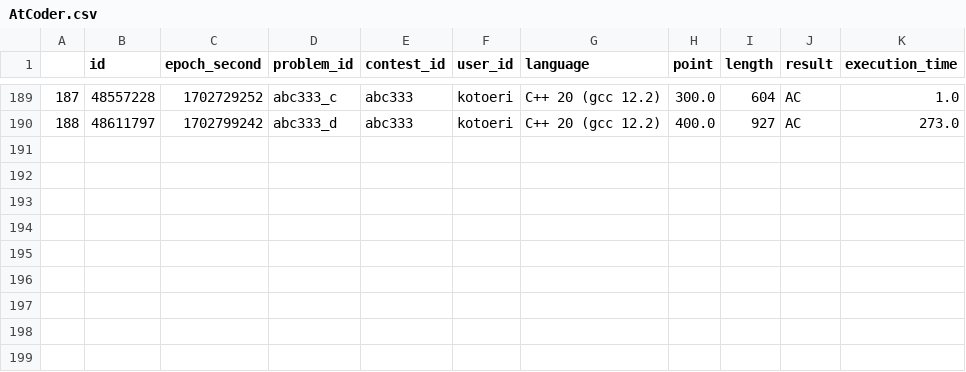
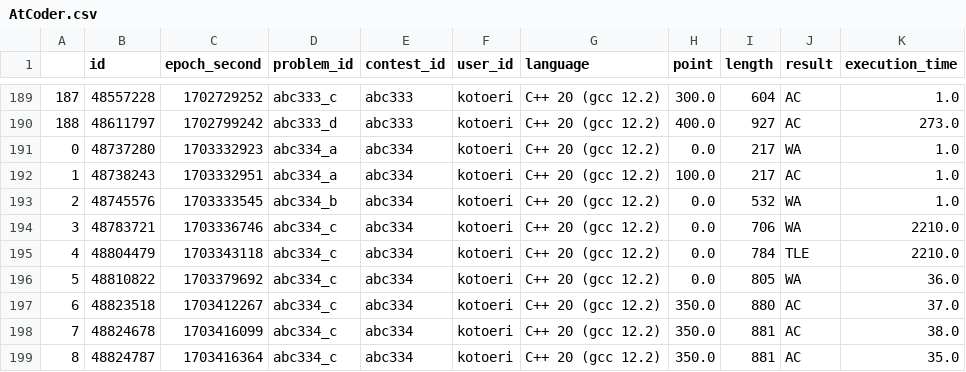
Before and after one commit to imperator765/atcoder, a CSV file: data/AtCoder.csv, drawn as a sheet; only a part is shown, gaps mark what is left out; the diff names each change by its address in the sheet, - before the commit and + after, or states it on an @@ line.

Commit message:
update Atcoder.csv

```diff
--- a/data/AtCoder.csv
+++ b/data/AtCoder.csv
+row 191: 0 | 48737280 | 1703332923 | abc334_a | abc334 | kotoeri | C++ 20 (gcc 12.2) | 0.0 | 217 | WA | 1.0
+row 192: 1 | 48738243 | 1703332951 | abc334_a | abc334 | kotoeri | C++ 20 (gcc 12.2) | 100.0 | 217 | AC | 1.0
+row 193: 2 | 48745576 | 1703333545 | abc334_b | abc334 | kotoeri | C++ 20 (gcc 12.2) | 0.0 | 532 | WA | 1.0
+row 194: 3 | 48783721 | 1703336746 | abc334_c | abc334 | kotoeri | C++ 20 (gcc 12.2) | 0.0 | 706 | WA | 2210.0
+row 195: 4 | 48804479 | 1703343118 | abc334_c | abc334 | kotoeri | C++ 20 (gcc 12.2) | 0.0 | 784 | TLE | 2210.0
+row 196: 5 | 48810822 | 1703379692 | abc334_c | abc334 | kotoeri | C++ 20 (gcc 12.2) | 0.0 | 805 | WA | 36.0
+row 197: 6 | 48823518 | 1703412267 | abc334_c | abc334 | kotoeri | C++ 20 (gcc 12.2) | 350.0 | 880 | AC | 37.0
+row 198: 7 | 48824678 | 1703416099 | abc334_c | abc334 | kotoeri | C++ 20 (gcc 12.2) | 350.0 | 881 | AC | 38.0
+row 199: 8 | 48824787 | 1703416364 | abc334_c | abc334 | kotoeri | C++ 20 (gcc 12.2) | 350.0 | 881 | AC | 35.0
```
